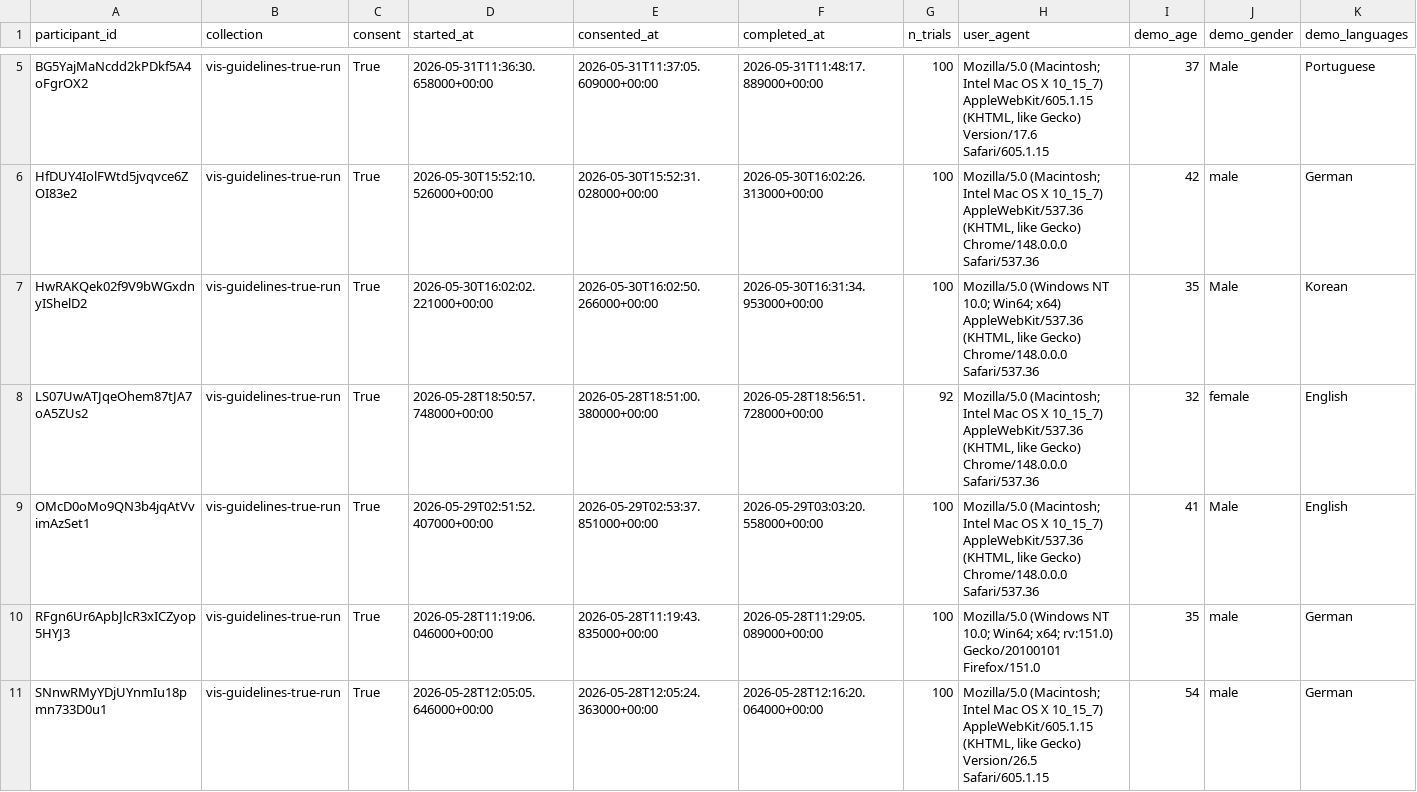
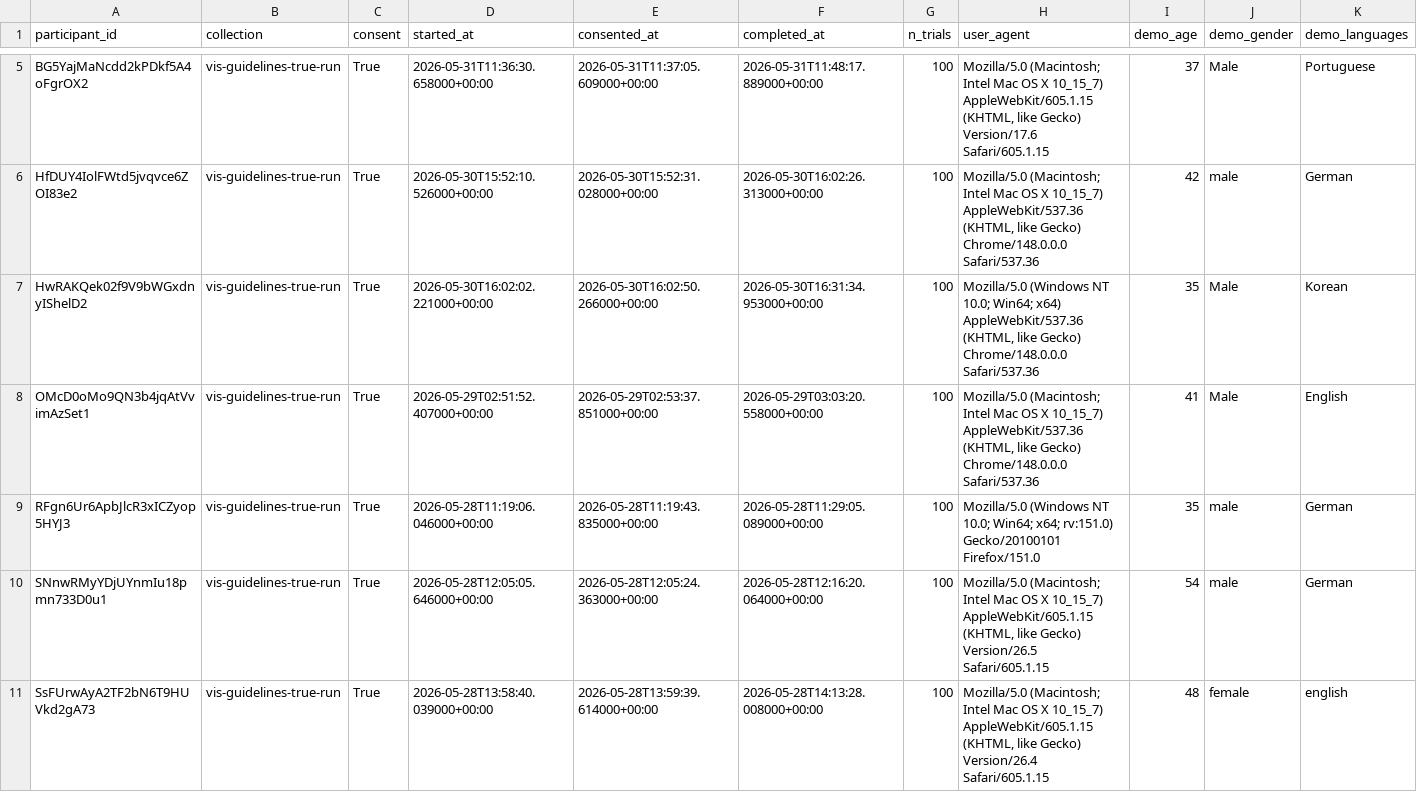
Before and after one commit to SchlossVRL/vis_guidelines, a CSV file: data/participants.csv, drawn as a sheet; only a part is shown, gaps mark what is left out; the shorter side is filled out with more unchanged rows; rows hold the shown columns only; the diff names each change by its address in the sheet, - before the commit and + after, or states it on an @@ line.

```diff
--- a/data/participants.csv
+++ b/data/participants.csv
-row 8: LS07UwATJqeOhem87tJA7oA5ZUs2 | vis-guidelines-true-run | True | 2026-05-28T18:50:57.748000+00:00 | 2026-05-28T18:51:00.380000+00:00 | 2026-05-28T18:56:51.728000+00:00 | 92 | Mozilla/5.0 (Macintosh; Intel Mac OS X 10_15_7) AppleWebKit/537.36 (KHTML, like Gecko) Chrome/148.0.0.0 Safari/537.36 | 32 | female | English
```
Also changed, not shown: data/responses.csv, 2 other files.
